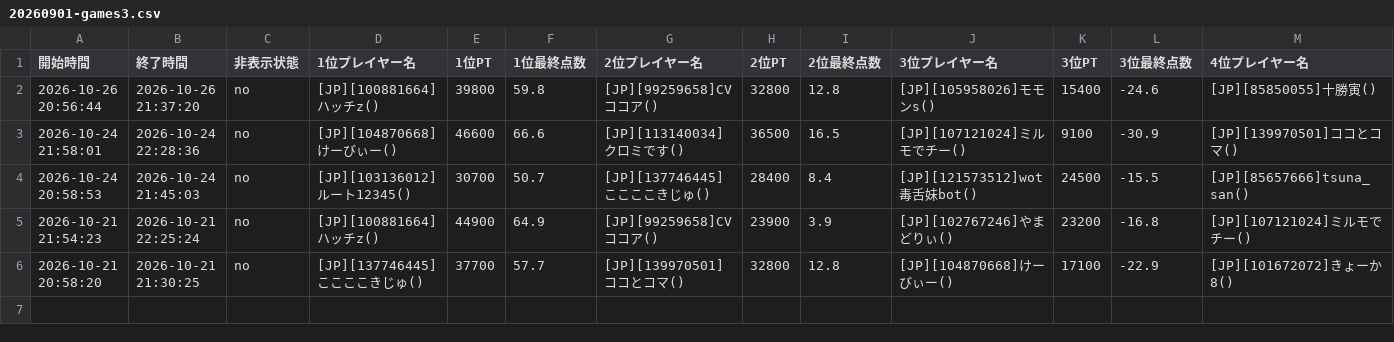
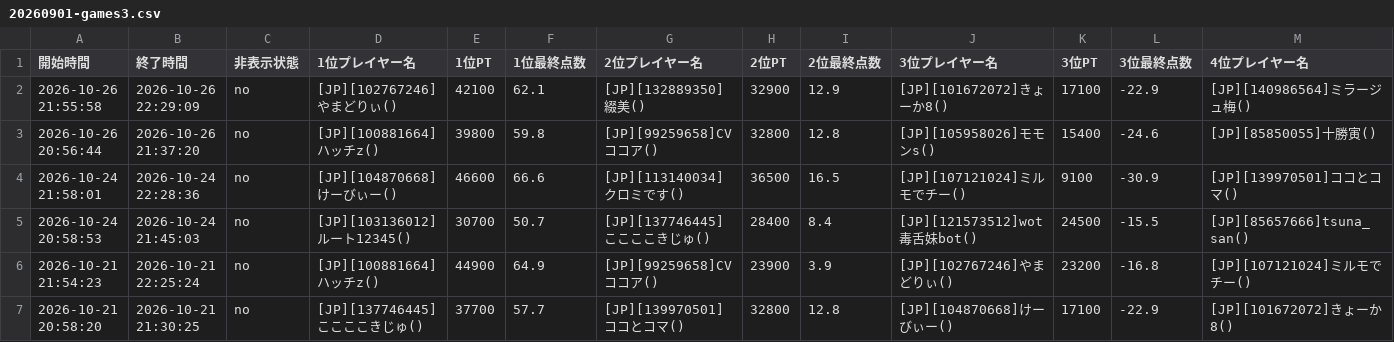
Before and after one commit to monoqlo-league/event-data, a CSV file: 20260901-games3.csv, drawn as a sheet; only a part is shown; rows hold the shown columns only; the diff names each change by its address in the sheet, - before the commit and + after, or states it on an @@ line.

Commit message:
20260901-games3.csv を更新(アップロードページから)

```diff
--- a/20260901-games3.csv
+++ b/20260901-games3.csv
+row 2: 2026-10-26 21:55:58 | 2026-10-26 22:29:09 | no | [JP][102767246]やまどりぃ() | 42100 | 62.1 | [JP][132889350]綴美() | 32900 | 12.9 | [JP][101672072]きょーか8() | 17100 | -22.9 | [JP][140986564]ミラージュ梅()
```
